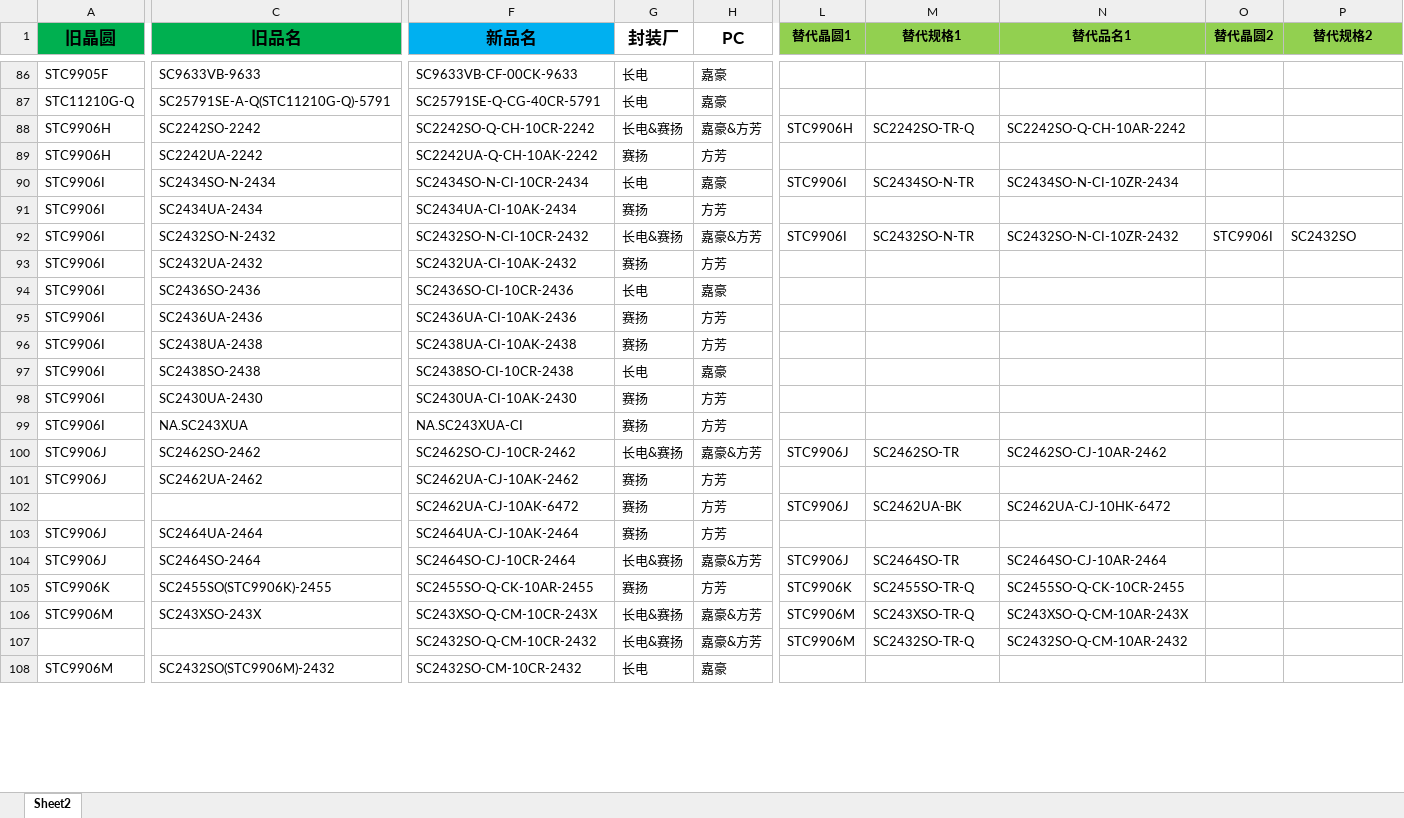
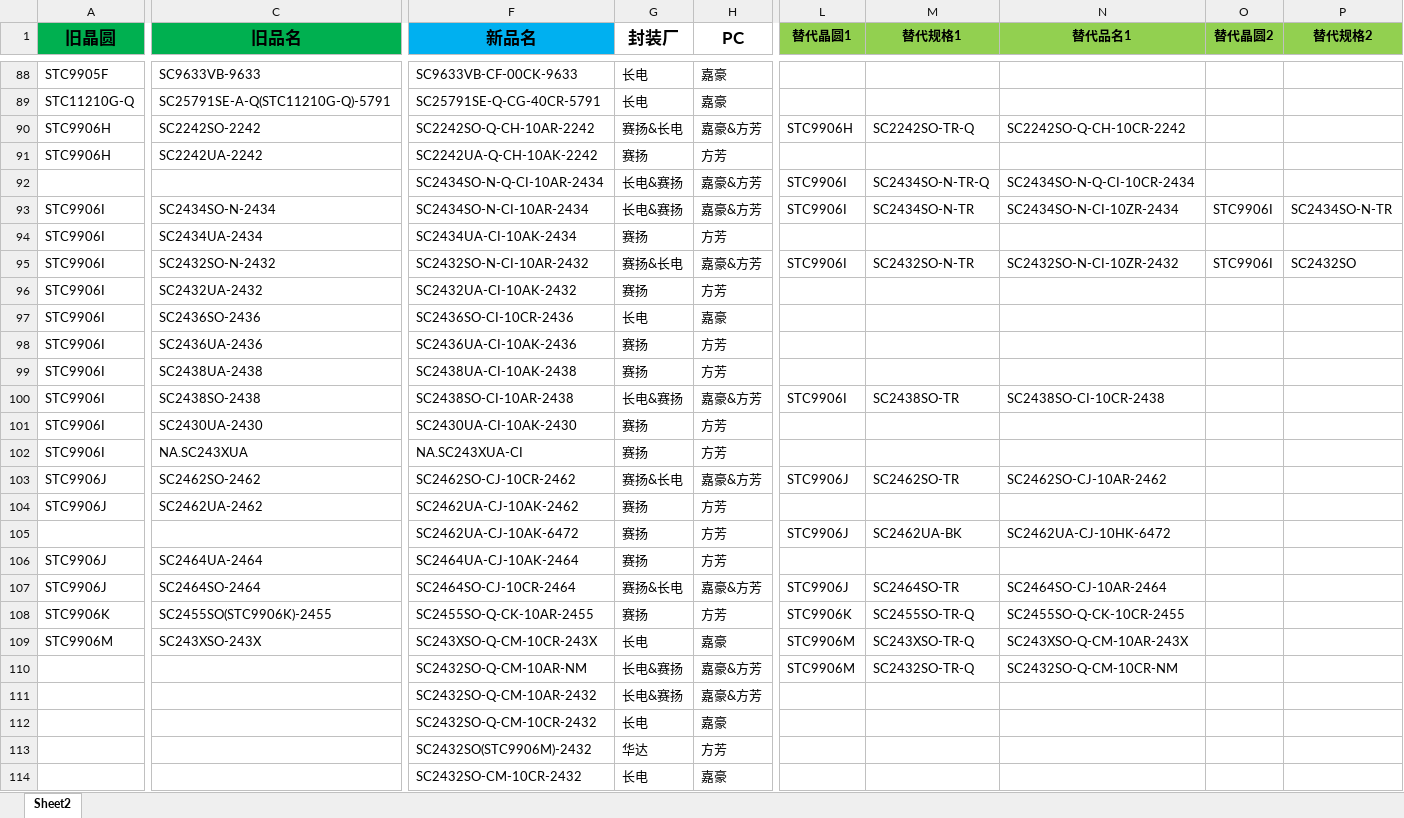
Before and after one commit to TTTriste06/Auto-Replace, an Excel workbook: 新旧料号.xlsx, sheet Sheet2, drawn as a sheet; only a part is shown, gaps mark what is left out; values as stored, in another font and other column widths than the file's, no borders; conditional formats not drawn; addresses are those after the commit; rows hold the shown columns only; the diff covers the shown part only; the diff names each change by its address in the sheet, - before the commit and + after, or states it on an @@ line.

Commit message:
upload 新旧料号.xlsx

```diff
--- a/新旧料号.xlsx (sheet Sheet2)
+++ b/新旧料号.xlsx (sheet Sheet2)
-F90 (新品名): SC2242SO-Q-CH-10CR-2242
+F90 (新品名): SC2242SO-Q-CH-10AR-2242
-G90 (封装厂): 长电&赛扬
+G90 (封装厂): 赛扬&长电
-N90 (替代品名1): SC2242SO-Q-CH-10AR-2242
+N90 (替代品名1): SC2242SO-Q-CH-10CR-2242
+row 92:  |  | SC2434SO-N-Q-CI-10AR-2434 | 长电&赛扬 | 嘉豪&方芳 | STC9906I | SC2434SO-N-TR-Q | SC2434SO-N-Q-CI-10CR-2434
-F93 (新品名): SC2434SO-N-CI-10CR-2434
+F93 (新品名): SC2434SO-N-CI-10AR-2434
-G93 (封装厂): 长电
+G93 (封装厂): 长电&赛扬
-H93 (PC): 嘉豪
+H93 (PC): 嘉豪&方芳
-O93 (替代晶圆2): (empty)
+O93 (替代晶圆2): STC9906I
-P93 (替代规格2): (empty)
+P93 (替代规格2): SC2434SO-N-TR
-F95 (新品名): SC2432SO-N-CI-10CR-2432
+F95 (新品名): SC2432SO-N-CI-10AR-2432
-G95 (封装厂): 长电&赛扬
+G95 (封装厂): 赛扬&长电
-F100 (新品名): SC2438SO-CI-10CR-2438
+F100 (新品名): SC2438SO-CI-10AR-2438
-G100 (封装厂): 长电
+G100 (封装厂): 长电&赛扬
-H100 (PC): 嘉豪
+H100 (PC): 嘉豪&方芳
-L100 (替代晶圆1): (empty)
+L100 (替代晶圆1): STC9906I
-M100 (替代规格1): (empty)
+M100 (替代规格1): SC2438SO-TR
-N100 (替代品名1): (empty)
+N100 (替代品名1): SC2438SO-CI-10CR-2438
-G103 (封装厂): 长电&赛扬
+G103 (封装厂): 赛扬&长电
-G107 (封装厂): 长电&赛扬
+G107 (封装厂): 赛扬&长电
-G109 (封装厂): 长电&赛扬
+G109 (封装厂): 长电
-H109 (PC): 嘉豪&方芳
+H109 (PC): 嘉豪
-F110 (新品名): SC2432SO-Q-CM-10CR-2432
+F110 (新品名): SC2432SO-Q-CM-10AR-NM
-N110 (替代品名1): SC2432SO-Q-CM-10AR-2432
+N110 (替代品名1): SC2432SO-Q-CM-10CR-NM
+row 111:  |  | SC2432SO-Q-CM-10AR-2432 | 长电&赛扬 | 嘉豪&方芳
+row 112:  |  | SC2432SO-Q-CM-10CR-2432 | 长电 | 嘉豪
+row 113:  |  | SC2432SO(STC9906M)-2432 | 华达 | 方芳
-A114 (旧晶圆): STC9906M
+A114 (旧晶圆): (empty)
-C114 (旧品名): SC2432SO(STC9906M)-2432
+C114 (旧品名): (empty)
```
Also changed, not shown: 6 added rows, 1 removed row and 76 edited cells elsewhere in this sheet.
